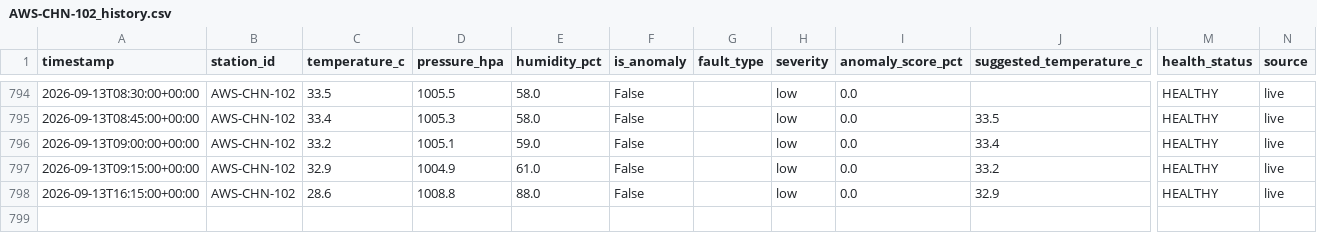
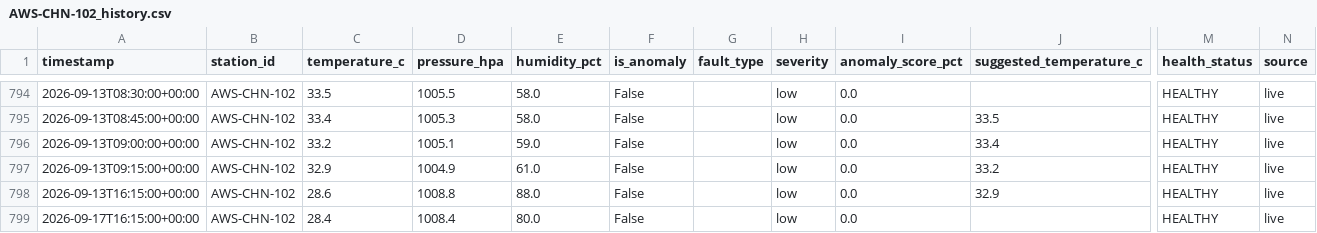
Before and after one commit to inf-pranjal-01/HELL-TO-SKY, a CSV file: data/history/AWS-CHN-102_history.csv, drawn as a sheet; only a part is shown, gaps mark what is left out; rows hold the shown columns only; the diff names each change by its address in the sheet, - before the commit and + after, or states it on an @@ line.

```diff
--- a/data/history/AWS-CHN-102_history.csv
+++ b/data/history/AWS-CHN-102_history.csv
+row 799: 2026-09-17T16:15:00+00:00 | AWS-CHN-102 | 28.4 | 1008.4 | 80.0 | False |  | low | 0.0 |  | HEALTHY | live
```
Also changed, not shown: data/history/AWS-CHN-024_history.csv, data/history/AWS-CHN-101_history.csv, 39 other files.
